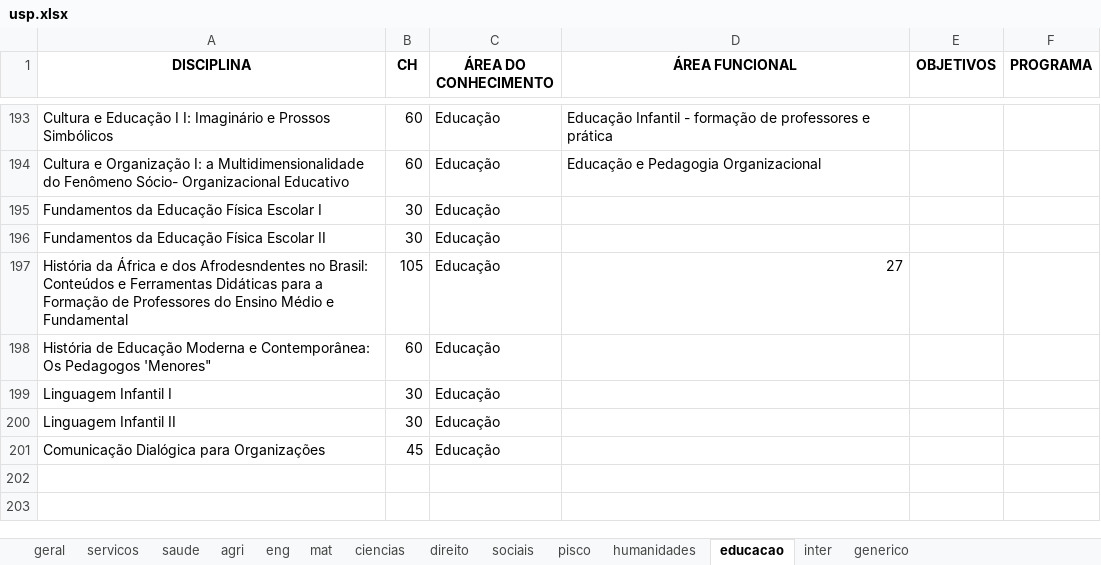
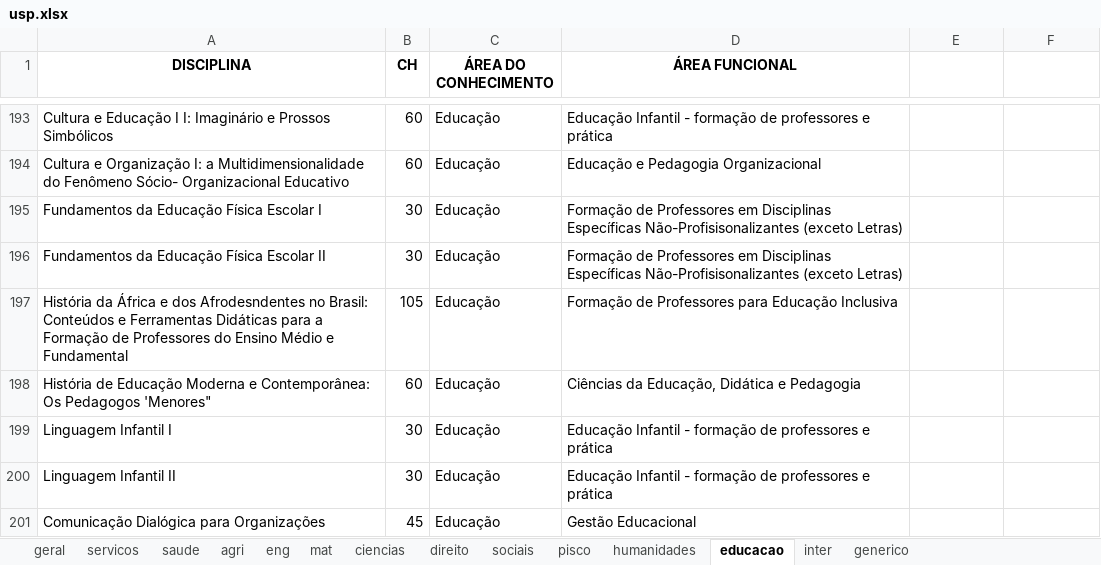
Before and after one commit to Antonioarf/blox, an Excel workbook: excel/usp.xlsx, sheet educacao, drawn as a sheet; only a part is shown, gaps mark what is left out; values as stored, in another font and other column widths than the file's, no borders; the diff names each change by its address in the sheet, - before the commit and + after, or states it on an @@ line.

Commit message:
erfvd

```diff
--- a/excel/usp.xlsx (sheet educacao)
+++ b/excel/usp.xlsx (sheet educacao)
-E1: OBJETIVOS
+E1: (empty)
-F1: PROGRAMA
+F1: (empty)
-D195:D196 (ÁREA FUNCIONAL): (empty)
+D195:D196 (ÁREA FUNCIONAL): Formação de Professores em Disciplinas Específicas Não-Profisisonalizantes (exceto Letras)
-D197 (ÁREA FUNCIONAL): 27
+D197 (ÁREA FUNCIONAL): Formação de Professores para Educação Inclusiva
-D198 (ÁREA FUNCIONAL): (empty)
+D198 (ÁREA FUNCIONAL): Ciências da Educação, Didática e Pedagogia
-D199:D200 (ÁREA FUNCIONAL): (empty)
+D199:D200 (ÁREA FUNCIONAL): Educação Infantil - formação de professores e prática
-D201 (ÁREA FUNCIONAL): (empty)
+D201 (ÁREA FUNCIONAL): Gestão Educacional
```
Also changed, not shown: sheet pisco, sheet humanidades.
